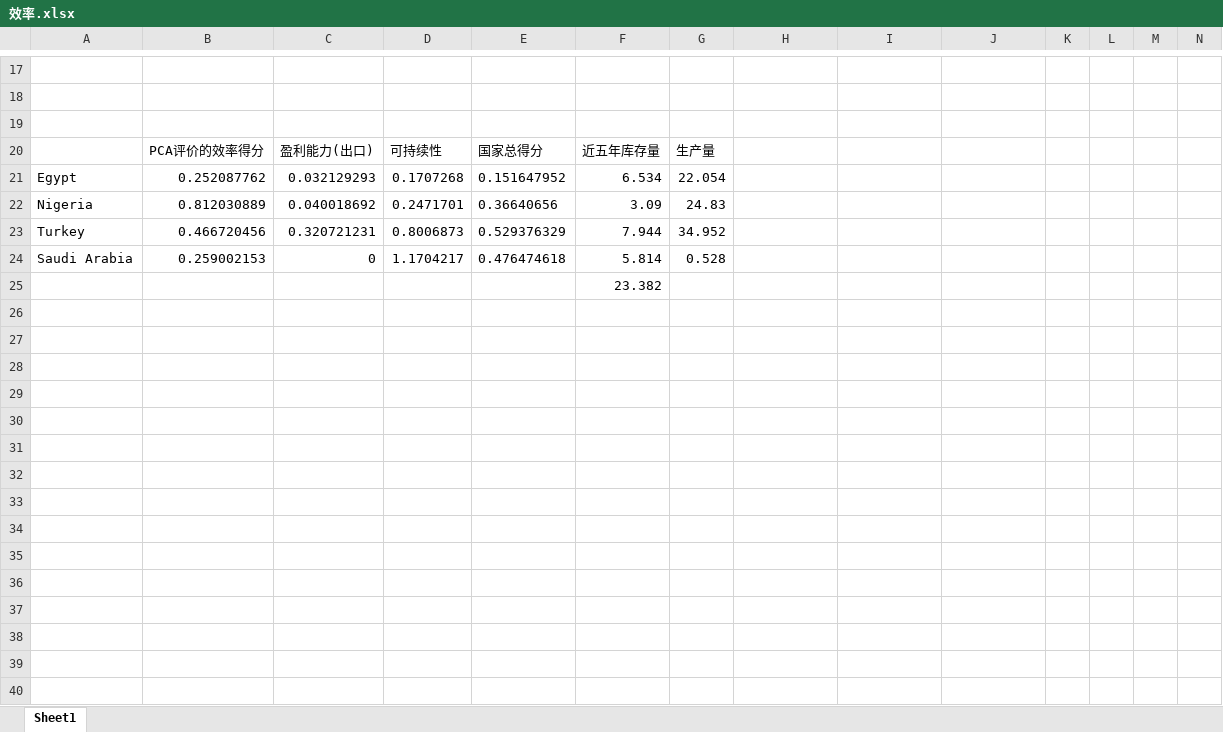
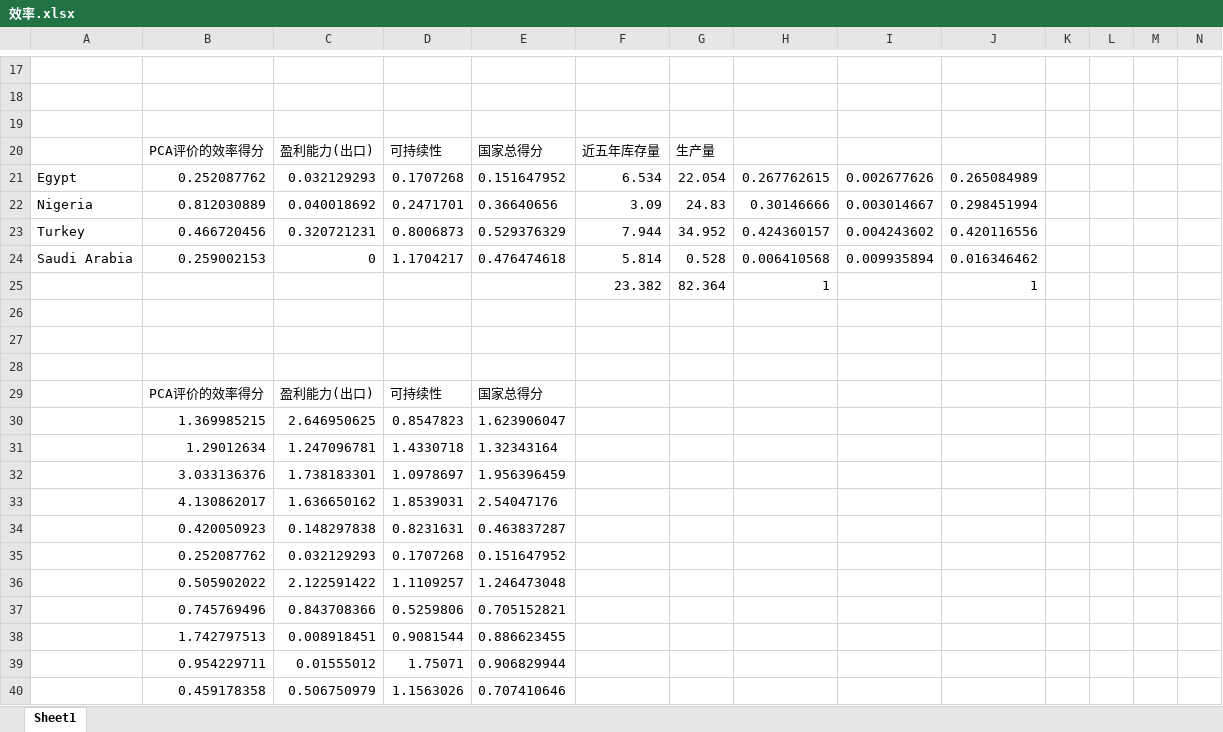
Before and after one commit to avarpow/2021MCM, an Excel workbook: 效率.xlsx, sheet Sheet1, drawn as a sheet; only a part is shown, gaps mark what is left out; values as stored, in another font and other column widths than the file's, no borders; addresses are those after the commit; rows hold the shown columns only; the diff covers the shown part only; the diff names each change by its address in the sheet, - before the commit and + after, or states it on an @@ line.

```diff
--- a/效率.xlsx (sheet Sheet1)
+++ b/效率.xlsx (sheet Sheet1)
-H21: (empty)
+H21: 0.267762615
-I21: (empty)
+I21: 0.002677626
-J21: (empty)
+J21: 0.265084989
-H22: (empty)
+H22: 0.30146666
-I22: (empty)
+I22: 0.003014667
-J22: (empty)
+J22: 0.298451994
-H23: (empty)
+H23: 0.424360157
-I23: (empty)
+I23: 0.004243602
-J23: (empty)
+J23: 0.420116556
-H24: (empty)
+H24: 0.006410568
-I24: (empty)
+I24: 0.009935894
-J24: (empty)
+J24: 0.016346462
+row 25:  |  |  |  |  | 23.382 | 82.364 | 1 |  | 1
-F26: 23.382
+F26: (empty)
+row 27: (empty)
+row 28: (empty)
+row 29:  | PCA评价的效率得分 | 盈利能力(出口) | 可持续性 | 国家总得分
+row 30:  | 1.369985215 | 2.646950625 | 0.8547823 | 1.623906047
+row 31:  | 1.29012634 | 1.247096781 | 1.4330718 | 1.32343164
+row 32:  | 3.033136376 | 1.738183301 | 1.0978697 | 1.956396459
+row 33:  | 4.130862017 | 1.636650162 | 1.8539031 | 2.54047176
+row 34:  | 0.420050923 | 0.148297838 | 0.8231631 | 0.463837287
+row 35:  | 0.252087762 | 0.032129293 | 0.1707268 | 0.151647952
+row 36:  | 0.505902022 | 2.122591422 | 1.1109257 | 1.246473048
+row 37:  | 0.745769496 | 0.843708366 | 0.5259806 | 0.705152821
+row 38:  | 1.742797513 | 0.008918451 | 0.9081544 | 0.886623455
+row 39:  | 0.954229711 | 0.01555012 | 1.75071 | 0.906829944
+row 40:  | 0.459178358 | 0.506750979 | 1.1563026 | 0.707410646
```
Also changed, not shown: 13 added rows elsewhere in this sheet, 各国2012-2020粮食统计.xlsx, 相对值优化.xlsx, 23 other files.
